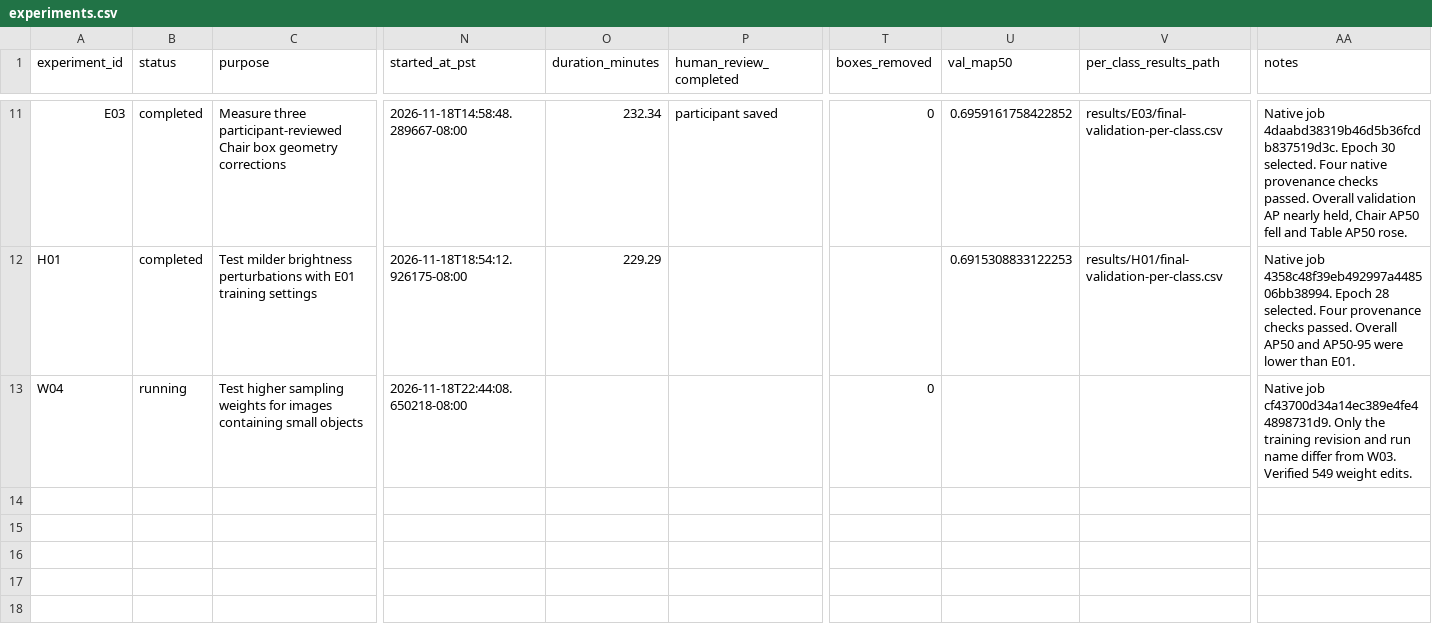
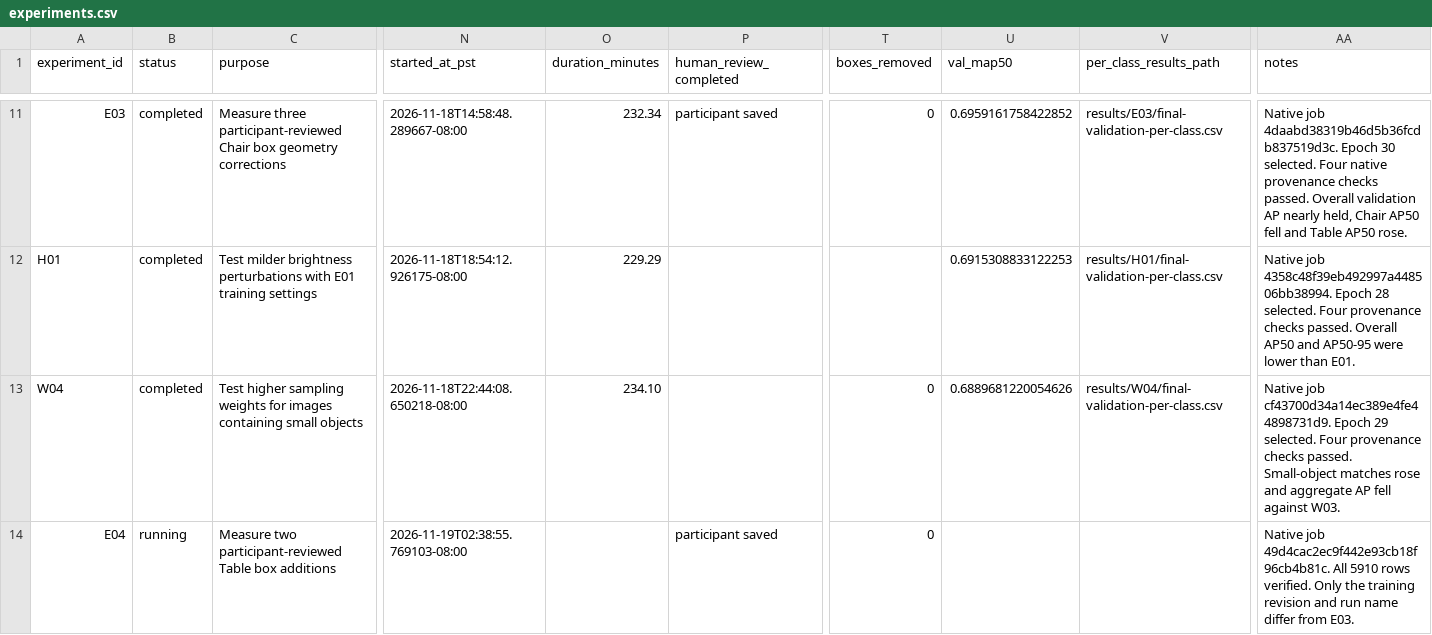
Before and after one commit to Xuefeng-Zhu/3lc-low-light-detection, a CSV file: experiments.csv, drawn as a sheet; only a part is shown, gaps mark what is left out; rows hold the shown columns only; the diff names each change by its address in the sheet, - before the commit and + after, or states it on an @@ line.

Commit message:
Record small-object sampling result and start reviewed Table trial

```diff
--- a/experiments.csv
+++ b/experiments.csv
-B13 (status): running
+B13 (status): completed
-O13 (duration_minutes): (empty)
+O13 (duration_minutes): 234.10
-U13 (val_map50): (empty)
+U13 (val_map50): 0.6889681220054626
-V13 (per_class_results_path): (empty)
+V13 (per_class_results_path): results/W04/final-validation-per-class.csv
-AA13 (notes): …job cf43700d34a14ec389e4fe44898731d9. Only the training revision and run name differ from W03. Verified 549 weight edits.
+AA13 (notes): …job cf43700d34a14ec389e4fe44898731d9. Epoch 29 selected. Four provenance checks passed. Small-object matches rose and aggregate AP fell against W03.
+row 14: E04 | running | Measure two participant-reviewed Table box additions | 2026-11-19T02:38:55.769103-08:00 |  | participant saved | 0 |  |  | Native job 49d4cac2ec9f442e93cb18f96cb4b81c. All 5910 rows verified. Only the training revision and run name differ from E03.
```
Also changed, not shown: 10 other files.
